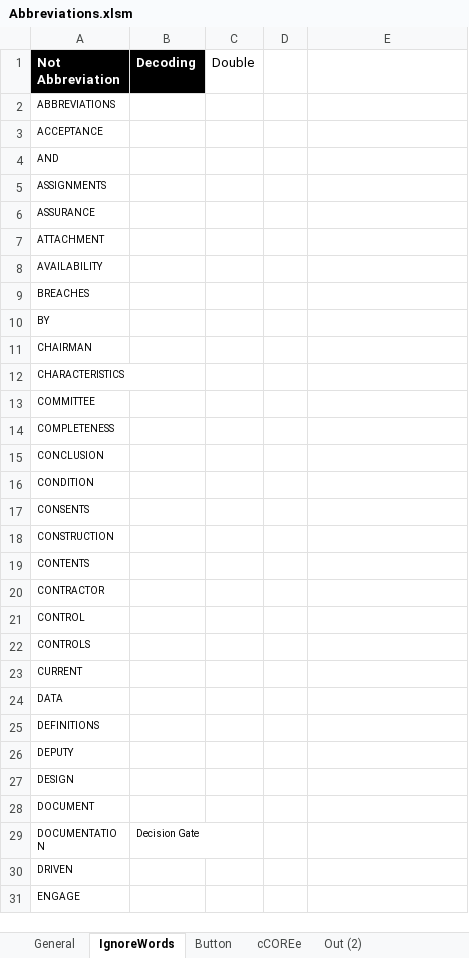
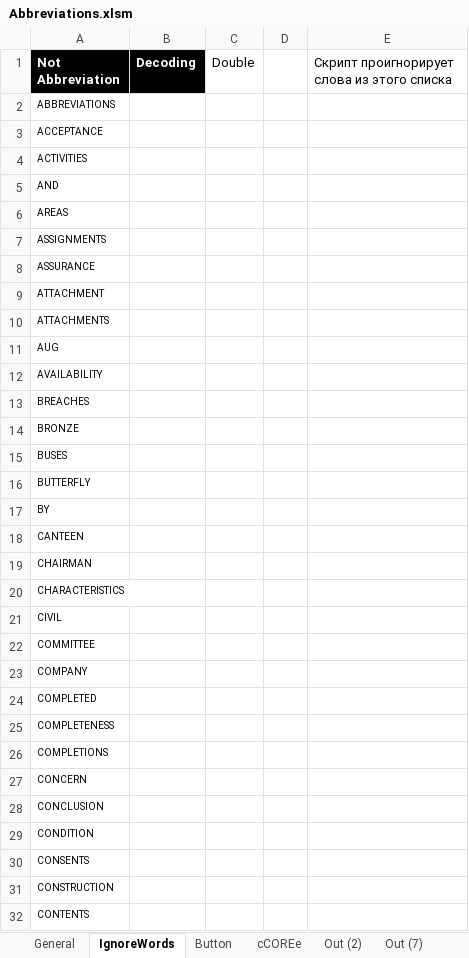
Before and after one commit to DeMoZ/Abbreviations, an Excel workbook: Abbreviations.xlsm, sheet IgnoreWords, drawn as a sheet; only a part is shown; the shorter side is filled out with more unchanged rows; values as stored, in another font and other column widths than the file's, no borders; table styles not drawn; the diff covers the shown part only; the diff names each change by its address in the sheet, - before the commit and + after, or states it on an @@ line.

Commit message:
Added ignore words list support
words from ignore list will be exclude

```diff
--- a/Abbreviations.xlsm (sheet IgnoreWords)
+++ b/Abbreviations.xlsm (sheet IgnoreWords)
+sheet tab: Out (7)
-E1: (empty)
+E1: Скрипт проигнорирует слова из этого списка
+row 4: ACTIVITIES
+row 6: AREAS
+row 10: ATTACHMENTS
+row 11: AUG
+row 14: BRONZE
+row 15: BUSES
+row 16: BUTTERFLY
+row 18: CANTEEN
+row 21: CIVIL
+row 23: COMPANY
+row 24: COMPLETED
+row 26: COMPLETIONS
+row 27: CONCERN
```
Also changed, not shown: 44 added rows elsewhere in this sheet, sheet Out (2), sheet General, sheet cCOREe, other sheet tabs, formulas that keep their value, charts or pictures.
